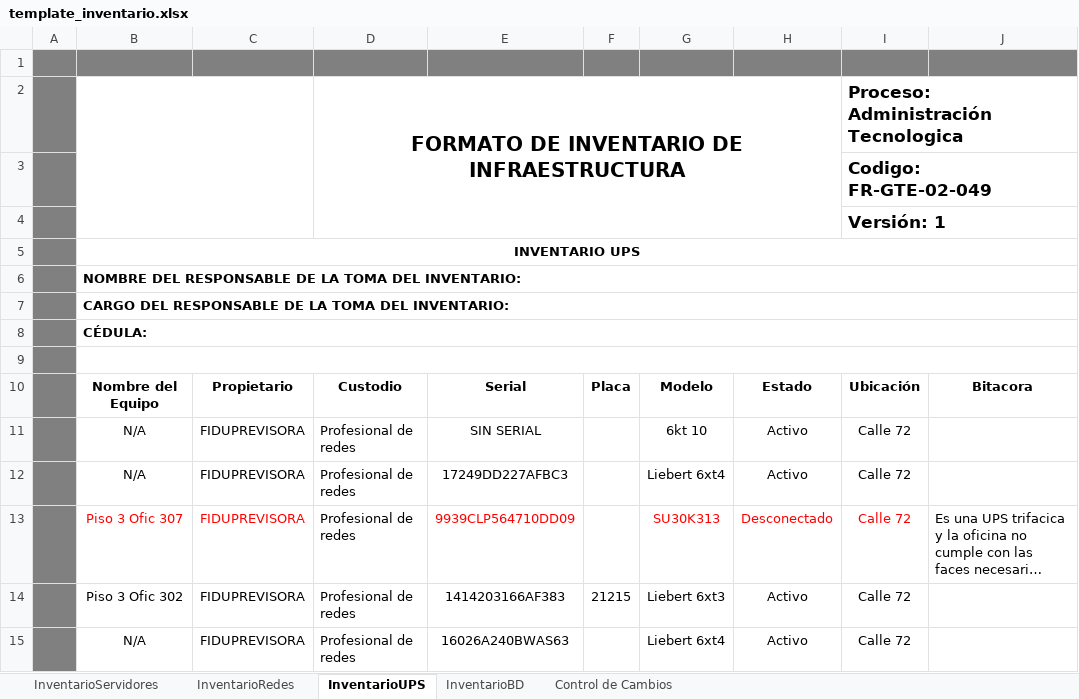
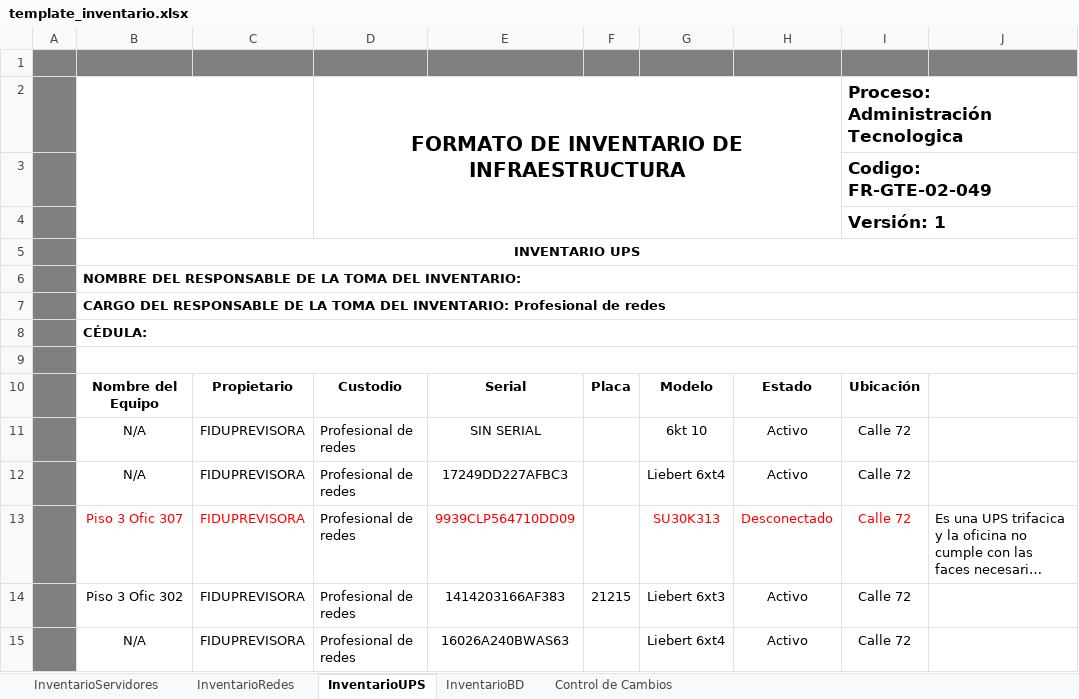
Before and after one commit to BrooKasS/Inventario, an Excel workbook: backend/src/api/utils/template_inventario.xlsx, sheet InventarioUPS, drawn as a sheet; only a part is shown; long unchanged cells end in …; values as stored, in another font and other column widths than the file's, no borders; conditional formats not drawn; 1 other sheet too large or unreadable and not compared; the diff names each change by its address in the sheet, - before the commit and + after, or states it on an @@ line.

Commit message:
fix: ajusta alturas/anchos de columna, remueve Bitacora vacia, agrega cargo del responsable en 4 hojas

```diff
--- a/backend/src/api/utils/template_inventario.xlsx (sheet InventarioUPS)
+++ b/backend/src/api/utils/template_inventario.xlsx (sheet InventarioUPS)
-B7: …DEL INVENTARIO:
+B7: …DEL INVENTARIO: Profesional de redes
-J10: Bitacora
+J10: (empty)
```
Also changed, not shown: sheet InventarioRedes, sheet InventarioBD, 2 other files.
